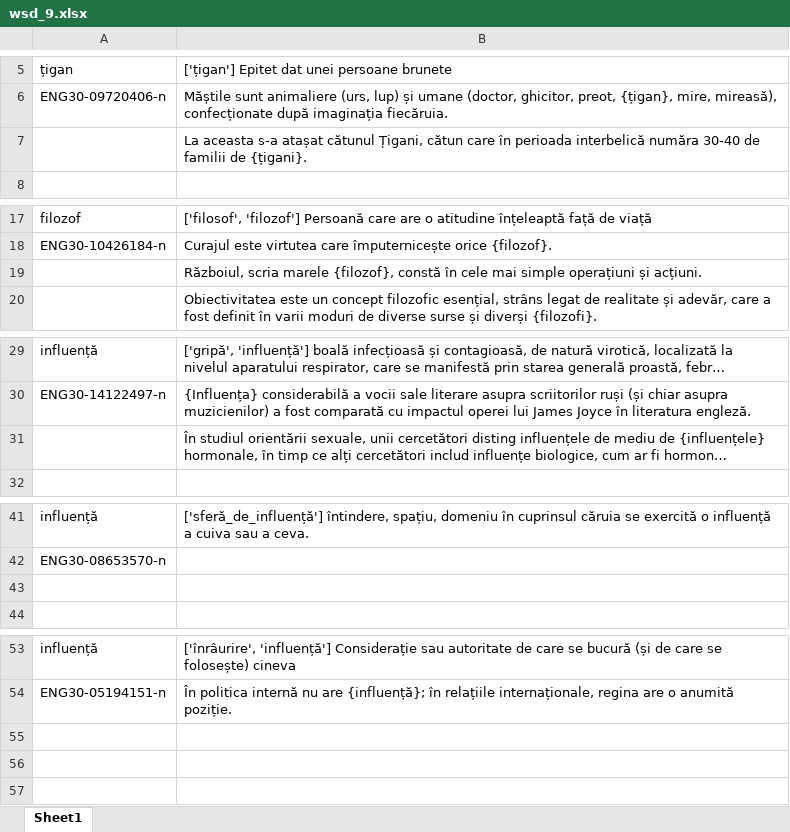
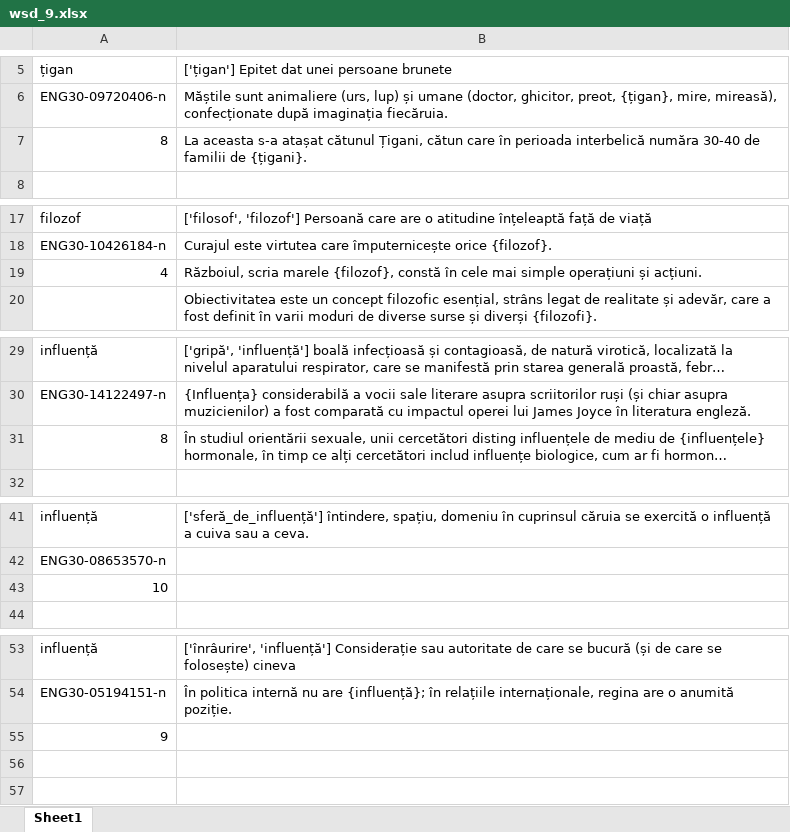
Before and after one commit to dumitrescustefan/RO-WSD, an Excel workbook: scripts/filler_sentences/output/wsd_9.xlsx, sheet Sheet1, drawn as a sheet; only a part is shown, gaps mark what is left out; long unchanged cells end in …; values as stored, in another font and other column widths than the file's, no cell formats; the diff covers the shown part only; the diff names each change by its address in the sheet, - before the commit and + after, or states it on an @@ line.

```diff
--- a/scripts/filler_sentences/output/wsd_9.xlsx (sheet Sheet1)
+++ b/scripts/filler_sentences/output/wsd_9.xlsx (sheet Sheet1)
-A7: (empty)
+A7: 8
-A19: (empty)
+A19: 4
-A31: (empty)
+A31: 8
-A43: (empty)
+A43: 10
-A55: (empty)
+A55: 9
```
Also changed, not shown: 1 added row and 6 edited cells elsewhere in this sheet, cell formats, scripts/filler_sentences/output/wsd_1.xlsx, scripts/filler_sentences/output/wsd_2.xlsx, 10 other files.
